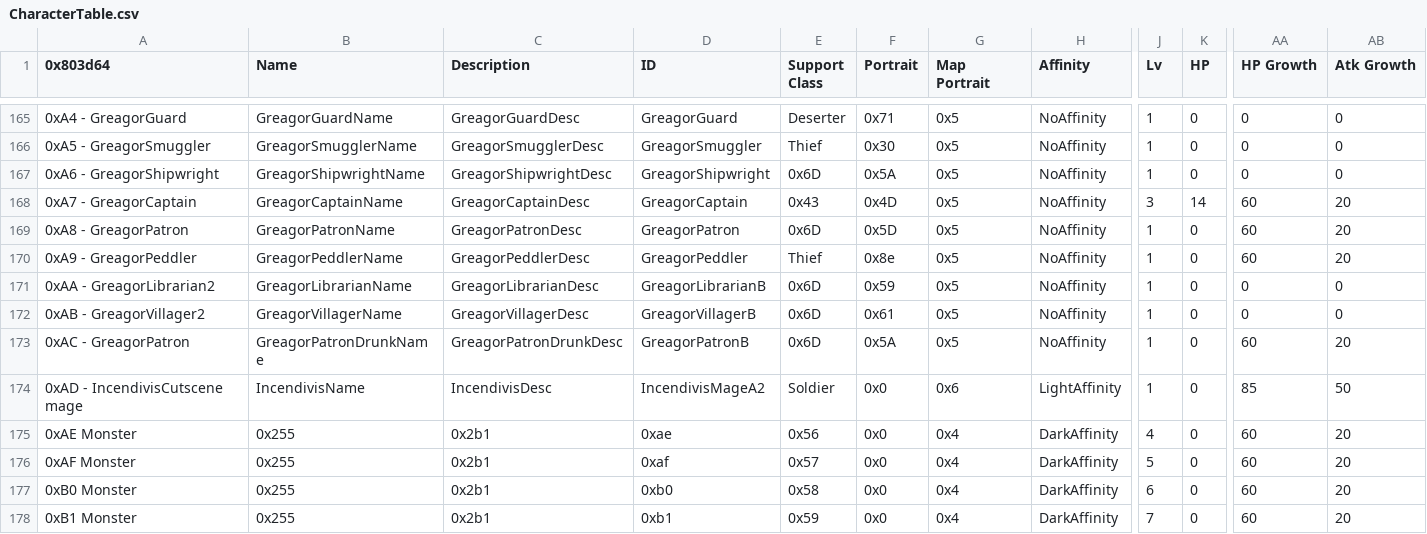
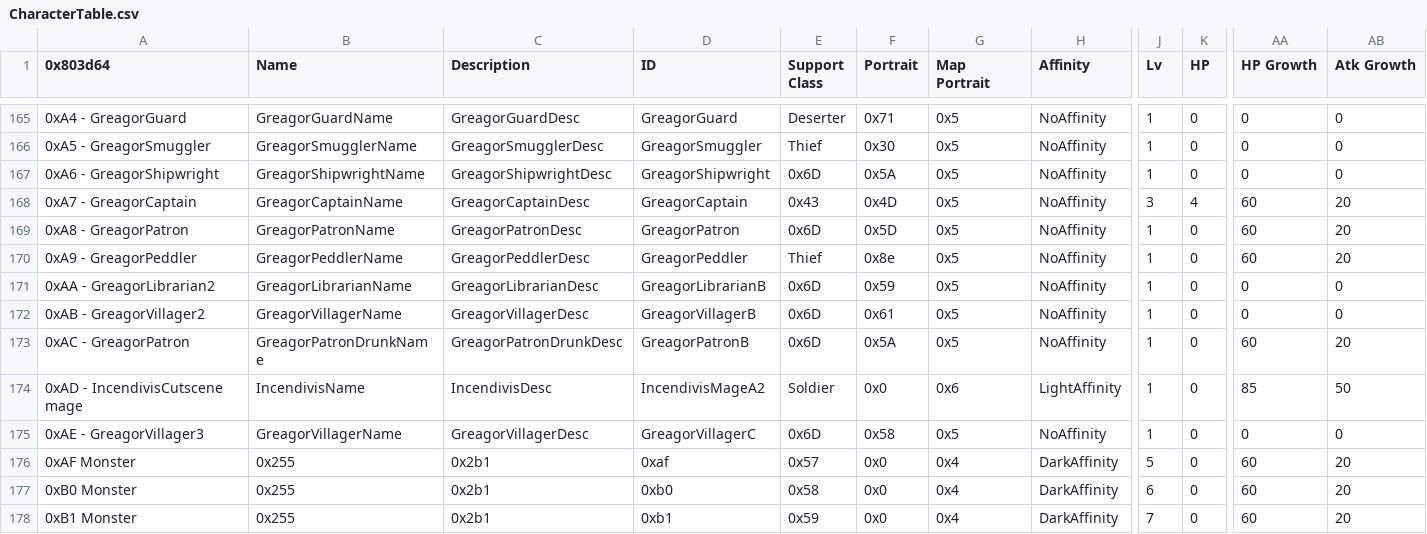
Before and after one commit to sme23/SkillSystem_FE8, a CSV file: Tables/NightmareModules/CharactersClasses/CharacterTable.csv, drawn as a sheet; only a part is shown, gaps mark what is left out; the diff covers the shown part only; the diff names each change by its address in the sheet, - before the commit and + after, or states it on an @@ line.

```diff
--- a/Tables/NightmareModules/CharactersClasses/CharacterTable.csv
+++ b/Tables/NightmareModules/CharactersClasses/CharacterTable.csv
-K168 (HP): 14
+K168 (HP): 4
-A175 (0x803d64): 0xAE Monster
+A175 (0x803d64): 0xAE - GreagorVillager3
-B175 (Name): 0x255
+B175 (Name): GreagorVillagerName
-C175 (Description): 0x2b1
+C175 (Description): GreagorVillagerDesc
-D175 (ID): 0xae
+D175 (ID): GreagorVillagerC
-E175 (Support Class): 0x56
+E175 (Support Class): 0x6D
-F175 (Portrait): 0x0
+F175 (Portrait): 0x58
-G175 (Map Portrait): 0x4
+G175 (Map Portrait): 0x5
-H175 (Affinity): DarkAffinity
+H175 (Affinity): NoAffinity
-J175 (Lv): 4
+J175 (Lv): 1
-AA175 (HP Growth): 60
+AA175 (HP Growth): 0
-AB175 (Atk Growth): 20
+AB175 (Atk Growth): 0
```
Also changed, not shown: 5 edited cells elsewhere in this file, 9 other files.
